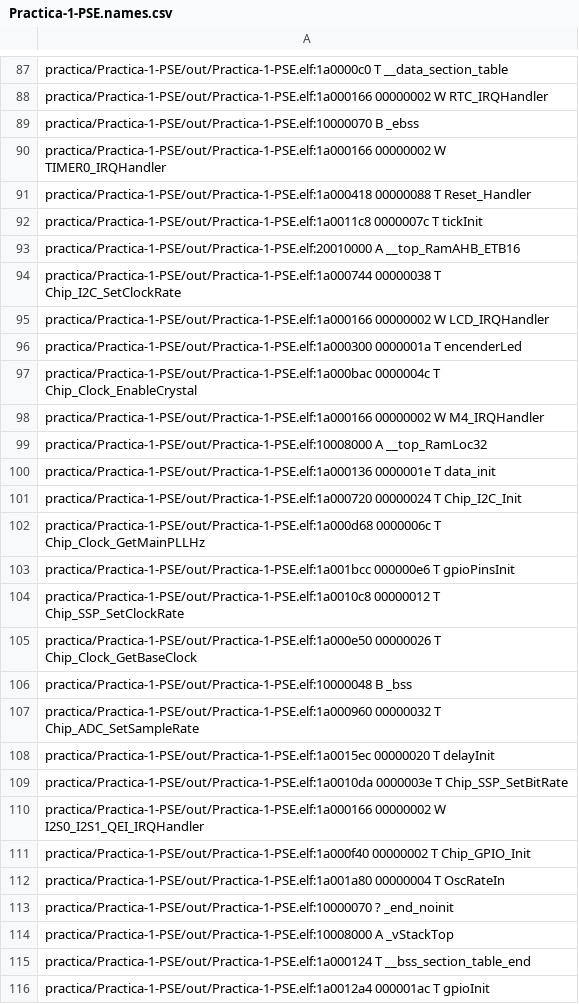
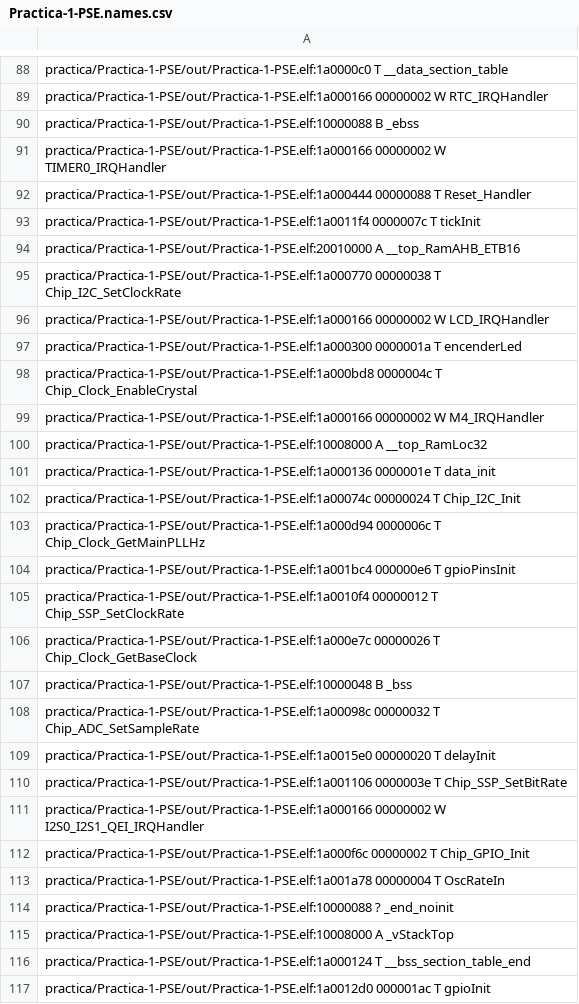
Before and after one commit to pavloski-m/Practica-1-PSE, a CSV file: out/Practica-1-PSE.names.csv, drawn as a sheet; only a part is shown, gaps mark what is left out; the diff covers the shown part only.

```diff
--- a/out/Practica-1-PSE.names.csv
+++ b/out/Practica-1-PSE.names.csv
@@ -88,11 +89,11 @@ practica/Practica-1-PSE/out/Practica-1-PSE.elf:1a0000c0 T __data_section_table
 practica/Practica-1-PSE/out/Practica-1-PSE.elf:1a000166 00000002 W RTC_IRQHandler
-practica/Practica-1-PSE/out/Practica-1-PSE.elf:10000070 B _ebss
+practica/Practica-1-PSE/out/Practica-1-PSE.elf:10000088 B _ebss
 practica/Practica-1-PSE/out/Practica-1-PSE.elf:1a000166 00000002 W TIMER0_IRQHandler
-practica/Practica-1-PSE/out/Practica-1-PSE.elf:1a000418 00000088 T Reset_Handler
-practica/Practica-1-PSE/out/Practica-1-PSE.elf:1a0011c8 0000007c T tickInit
+practica/Practica-1-PSE/out/Practica-1-PSE.elf:1a000444 00000088 T Reset_Handler
+practica/Practica-1-PSE/out/Practica-1-PSE.elf:1a0011f4 0000007c T tickInit
 practica/Practica-1-PSE/out/Practica-1-PSE.elf:20010000 A __top_RamAHB_ETB16
-practica/Practica-1-PSE/out/Practica-1-PSE.elf:1a000744 00000038 T Chip_I2C_SetClockRate
+practica/Practica-1-PSE/out/Practica-1-PSE.elf:1a000770 00000038 T Chip_I2C_SetClockRate
 practica/Practica-1-PSE/out/Practica-1-PSE.elf:1a000166 00000002 W LCD_IRQHandler
 practica/Practica-1-PSE/out/Practica-1-PSE.elf:1a000300 0000001a T encenderLed
-practica/Practica-1-PSE/out/Practica-1-PSE.elf:1a000bac 0000004c T Chip_Clock_EnableCrystal
+practica/Practica-1-PSE/out/Practica-1-PSE.elf:1a000bd8 0000004c T Chip_Clock_EnableCrystal
 practica/Practica-1-PSE/out/Practica-1-PSE.elf:1a000166 00000002 W M4_IRQHandler
@@ -100,17 +101,17 @@ practica/Practica-1-PSE/out/Practica-1-PSE.elf:10008000 A __top_RamLoc32
 practica/Practica-1-PSE/out/Practica-1-PSE.elf:1a000136 0000001e T data_init
-practica/Practica-1-PSE/out/Practica-1-PSE.elf:1a000720 00000024 T Chip_I2C_Init
-practica/Practica-1-PSE/out/Practica-1-PSE.elf:1a000d68 0000006c T Chip_Clock_GetMainPLLHz
-practica/Practica-1-PSE/out/Practica-1-PSE.elf:1a001bcc 000000e6 T gpioPinsInit
-practica/Practica-1-PSE/out/Practica-1-PSE.elf:1a0010c8 00000012 T Chip_SSP_SetClockRate
-practica/Practica-1-PSE/out/Practica-1-PSE.elf:1a000e50 00000026 T Chip_Clock_GetBaseClock
+practica/Practica-1-PSE/out/Practica-1-PSE.elf:1a00074c 00000024 T Chip_I2C_Init
+practica/Practica-1-PSE/out/Practica-1-PSE.elf:1a000d94 0000006c T Chip_Clock_GetMainPLLHz
+practica/Practica-1-PSE/out/Practica-1-PSE.elf:1a001bc4 000000e6 T gpioPinsInit
+practica/Practica-1-PSE/out/Practica-1-PSE.elf:1a0010f4 00000012 T Chip_SSP_SetClockRate
+practica/Practica-1-PSE/out/Practica-1-PSE.elf:1a000e7c 00000026 T Chip_Clock_GetBaseClock
 practica/Practica-1-PSE/out/Practica-1-PSE.elf:10000048 B _bss
-practica/Practica-1-PSE/out/Practica-1-PSE.elf:1a000960 00000032 T Chip_ADC_SetSampleRate
-practica/Practica-1-PSE/out/Practica-1-PSE.elf:1a0015ec 00000020 T delayInit
-practica/Practica-1-PSE/out/Practica-1-PSE.elf:1a0010da 0000003e T Chip_SSP_SetBitRate
+practica/Practica-1-PSE/out/Practica-1-PSE.elf:1a00098c 00000032 T Chip_ADC_SetSampleRate
+practica/Practica-1-PSE/out/Practica-1-PSE.elf:1a0015e0 00000020 T delayInit
+practica/Practica-1-PSE/out/Practica-1-PSE.elf:1a001106 0000003e T Chip_SSP_SetBitRate
 practica/Practica-1-PSE/out/Practica-1-PSE.elf:1a000166 00000002 W I2S0_I2S1_QEI_IRQHandler
-practica/Practica-1-PSE/out/Practica-1-PSE.elf:1a000f40 00000002 T Chip_GPIO_Init
-practica/Practica-1-PSE/out/Practica-1-PSE.elf:1a001a80 00000004 T OscRateIn
-practica/Practica-1-PSE/out/Practica-1-PSE.elf:10000070 ? _end_noinit
+practica/Practica-1-PSE/out/Practica-1-PSE.elf:1a000f6c 00000002 T Chip_GPIO_Init
+practica/Practica-1-PSE/out/Practica-1-PSE.elf:1a001a78 00000004 T OscRateIn
+practica/Practica-1-PSE/out/Practica-1-PSE.elf:10000088 ? _end_noinit
 practica/Practica-1-PSE/out/Practica-1-PSE.elf:10008000 A _vStackTop
 practica/Practica-1-PSE/out/Practica-1-PSE.elf:1a000124 T __bss_section_table_end
-practica/Practica-1-PSE/out/Practica-1-PSE.elf:1a0012a4 000001ac T gpioInit
+practica/Practica-1-PSE/out/Practica-1-PSE.elf:1a0012d0 000001ac T gpioInit
```
Also changed, not shown: 3 added rows, 2 removed rows and 84 edited cells elsewhere in this file, 4 other files.
